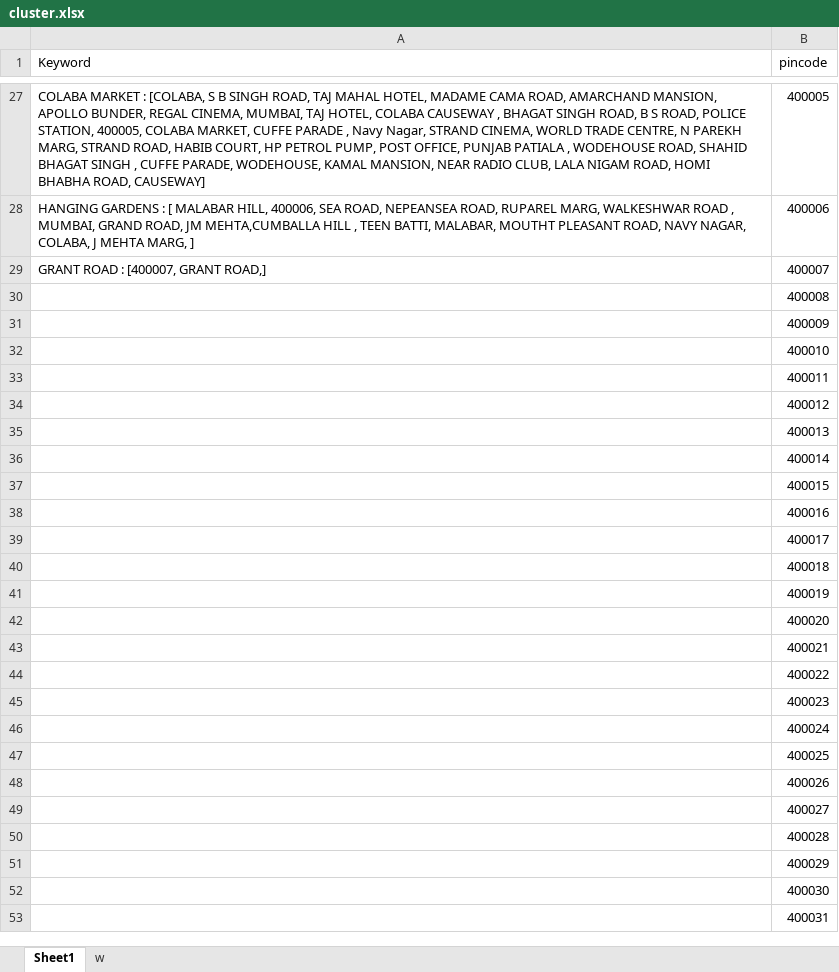
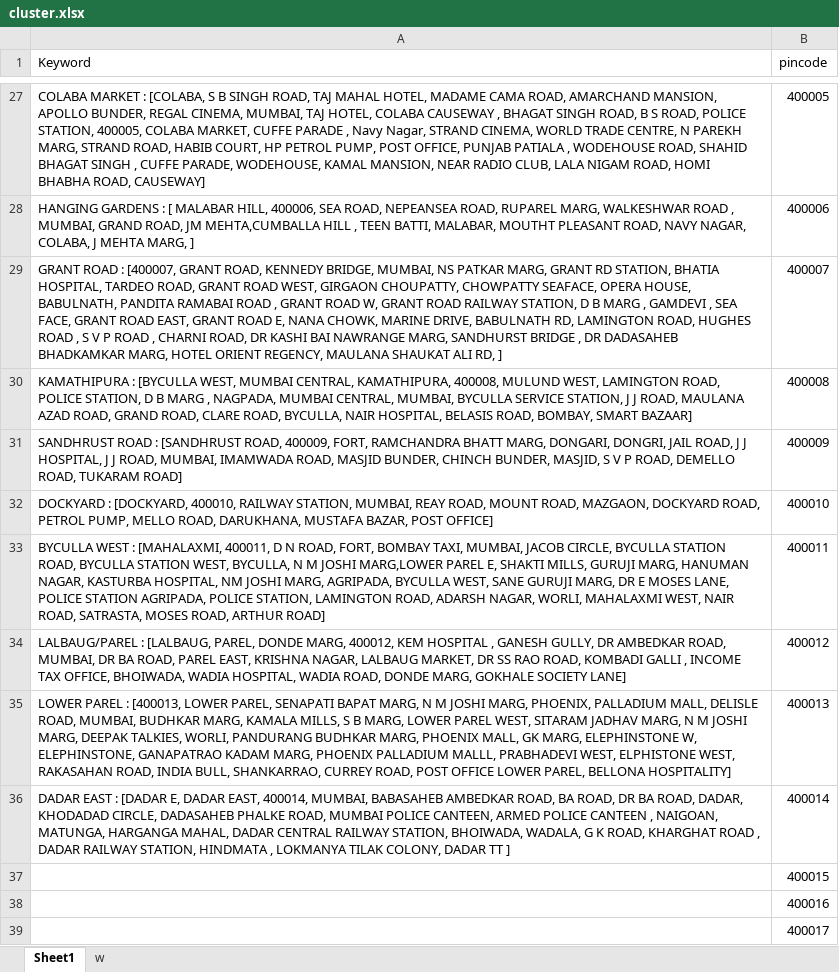
Before and after one commit to Data-Dev20/address-matching, an Excel workbook: add/cluster.xlsx, sheet Sheet1, drawn as a sheet; only a part is shown, gaps mark what is left out; the shorter side is filled out with more unchanged rows; values as stored, in another font and other column widths than the file's, no borders; the diff names each change by its address in the sheet, - before the commit and + after, or states it on an @@ line.

```diff
--- a/add/cluster.xlsx (sheet Sheet1)
+++ b/add/cluster.xlsx (sheet Sheet1)
-A29 (Keyword): …[400007, GRANT ROAD,]
+A29 (Keyword): …[400007, GRANT ROAD, KENNEDY BRIDGE, MUMBAI, NS PATKAR MARG, GRANT RD STATION, BHATIA HOSPITAL, TARDEO ROAD, GRANT ROAD WEST, GIRGAON CHOUPATTY, CHOWPATTY SEAFACE, OPERA HOUSE, BABULNATH, PANDITA RAMABAI ROAD , GRANT ROAD W, GRANT ROAD RAILWAY STATION, D B MARG , GAMDEVI , SEA FACE, GRANT ROAD EAST, GRANT ROAD E, NANA CHOWK, MARINE DRIVE, BABULNATH RD, LAMINGTON ROAD, HUGHES ROAD , S V P ROAD , CHARNI ROAD, DR KASHI BAI NAWRANGE MARG, SANDHURST BRIDGE , DR DADASAHEB BHADKAMKAR MARG, HOTEL ORIENT REGENCY, MAULANA SHAUKAT ALI RD, ]
-A30 (Keyword): (empty)
+A30 (Keyword): KAMATHIPURA : [BYCULLA WEST, MUMBAI CENTRAL, KAMATHIPURA, 400008, MULUND WEST, LAMINGTON ROAD, POLICE STATION, D B MARG , NAGPADA, MUMBAI CENTRAL, MUMBAI, BYCULLA SERVICE STATION, J J ROAD, MAULANA AZAD ROAD, GRAND ROAD, CLARE ROAD, BYCULLA, NAIR HOSPITAL, BELASIS ROAD, BOMBAY, SMART BAZAAR]
-A31 (Keyword): (empty)
+A31 (Keyword): SANDHRUST ROAD : [SANDHRUST ROAD, 400009, FORT, RAMCHANDRA BHATT MARG, DONGARI, DONGRI, JAIL ROAD, J J HOSPITAL, J J ROAD, MUMBAI, IMAMWADA ROAD, MASJID BUNDER, CHINCH BUNDER, MASJID, S V P ROAD, DEMELLO ROAD, TUKARAM ROAD]
-A32 (Keyword): (empty)
+A32 (Keyword): DOCKYARD : [DOCKYARD, 400010, RAILWAY STATION, MUMBAI, REAY ROAD, MOUNT ROAD, MAZGAON, DOCKYARD ROAD, PETROL PUMP, MELLO ROAD, DARUKHANA, MUSTAFA BAZAR, POST OFFICE]
-A33 (Keyword): (empty)
+A33 (Keyword): BYCULLA WEST : [MAHALAXMI, 400011, D N ROAD, FORT, BOMBAY TAXI, MUMBAI, JACOB CIRCLE, BYCULLA STATION ROAD, BYCULLA STATION WEST, BYCULLA, N M JOSHI MARG,LOWER PAREL E, SHAKTI MILLS, GURUJI MARG, HANUMAN NAGAR, KASTURBA HOSPITAL, NM JOSHI MARG, AGRIPADA, BYCULLA WEST, SANE GURUJI MARG, DR E MOSES LANE, POLICE STATION AGRIPADA, POLICE STATION, LAMINGTON ROAD, ADARSH NAGAR, WORLI, MAHALAXMI WEST, NAIR ROAD, SATRASTA, MOSES ROAD, ARTHUR ROAD]
-A34 (Keyword): (empty)
+A34 (Keyword): LALBAUG/PAREL : [LALBAUG, PAREL, DONDE MARG, 400012, KEM HOSPITAL , GANESH GULLY, DR AMBEDKAR ROAD, MUMBAI, DR BA ROAD, PAREL EAST, KRISHNA NAGAR, LALBAUG MARKET, DR SS RAO ROAD, KOMBADI GALLI , INCOME TAX OFFICE, BHOIWADA, WADIA HOSPITAL, WADIA ROAD, DONDE MARG, GOKHALE SOCIETY LANE]
-A35 (Keyword): (empty)
+A35 (Keyword): LOWER PAREL : [400013, LOWER PAREL, SENAPATI BAPAT MARG, N M JOSHI MARG, PHOENIX, PALLADIUM MALL, DELISLE ROAD, MUMBAI, BUDHKAR MARG, KAMALA MILLS, S B MARG, LOWER PAREL WEST, SITARAM JADHAV MARG, N M JOSHI MARG, DEEPAK TALKIES, WORLI, PANDURANG BUDHKAR MARG, PHOENIX MALL, GK MARG, ELEPHINSTONE W, ELEPHINSTONE, GANAPATRAO KADAM MARG, PHOENIX PALLADIUM MALLL, PRABHADEVI WEST, ELPHISTONE WEST, RAKASAHAN ROAD, INDIA BULL, SHANKARRAO, CURREY ROAD, POST OFFICE LOWER PAREL, BELLONA HOSPITALITY]
-A36 (Keyword): (empty)
+A36 (Keyword): DADAR EAST : [DADAR E, DADAR EAST, 400014, MUMBAI, BABASAHEB AMBEDKAR ROAD, BA ROAD, DR BA ROAD, DADAR, KHODADAD CIRCLE, DADASAHEB PHALKE ROAD, MUMBAI POLICE CANTEEN, ARMED POLICE CANTEEN , NAIGOAN, MATUNGA, HARGANGA MAHAL, DADAR CENTRAL RAILWAY STATION, BHOIWADA, WADALA, G K ROAD, KHARGHAT ROAD , DADAR RAILWAY STATION, HINDMATA , LOKMANYA TILAK COLONY, DADAR TT ]
```
